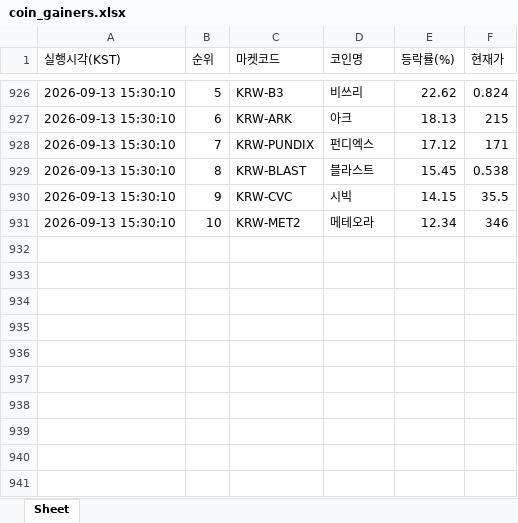
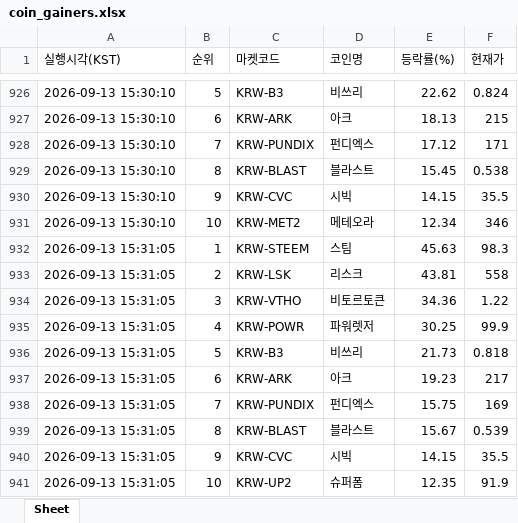
Before and after one commit to betterhwan-glitch/upbi-fire, an Excel workbook: coin_gainers.xlsx, sheet Sheet, drawn as a sheet; only a part is shown, gaps mark what is left out; values as stored, in another font and other column widths than the file's, no borders; the diff names each change by its address in the sheet, - before the commit and + after, or states it on an @@ line.

```diff
--- a/coin_gainers.xlsx (sheet Sheet)
+++ b/coin_gainers.xlsx (sheet Sheet)
+row 932: 2026-09-13 15:31:05 | 1 | KRW-STEEM | 스팀 | 45.63 | 98.3
+row 933: 2026-09-13 15:31:05 | 2 | KRW-LSK | 리스크 | 43.81 | 558
+row 934: 2026-09-13 15:31:05 | 3 | KRW-VTHO | 비토르토큰 | 34.36 | 1.22
+row 935: 2026-09-13 15:31:05 | 4 | KRW-POWR | 파워렛저 | 30.25 | 99.9
+row 936: 2026-09-13 15:31:05 | 5 | KRW-B3 | 비쓰리 | 21.73 | 0.818
+row 937: 2026-09-13 15:31:05 | 6 | KRW-ARK | 아크 | 19.23 | 217
+row 938: 2026-09-13 15:31:05 | 7 | KRW-PUNDIX | 펀디엑스 | 15.75 | 169
+row 939: 2026-09-13 15:31:05 | 8 | KRW-BLAST | 블라스트 | 15.67 | 0.539
+row 940: 2026-09-13 15:31:05 | 9 | KRW-CVC | 시빅 | 14.15 | 35.5
+row 941: 2026-09-13 15:31:05 | 10 | KRW-UP2 | 슈퍼폼 | 12.35 | 91.9
```
